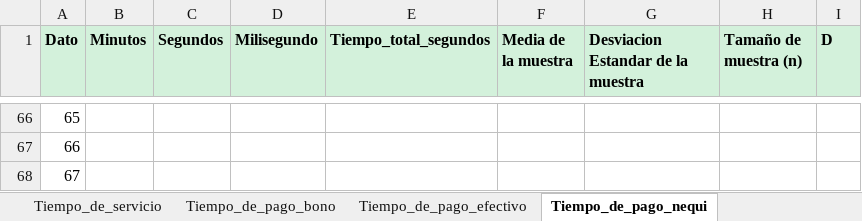
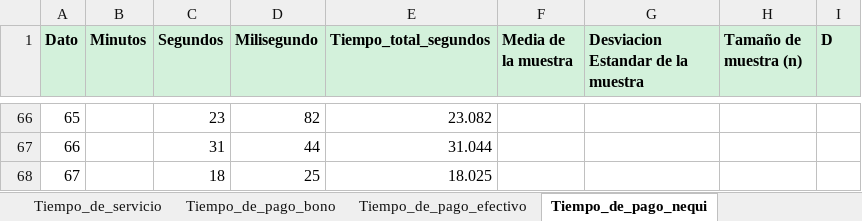
Before and after one commit to DavidCastro88/AnalisisEstadisticoAjusteDeDistribuciones, an Excel workbook: Datos.xlsx, sheet Tiempo_de_pago_nequi, drawn as a sheet; only a part is shown, gaps mark what is left out; values as stored, in another font and other column widths than the file's, no borders; the diff covers the shown part only; the diff names each change by its address in the sheet, - before the commit and + after, or states it on an @@ line.

```diff
--- a/Datos.xlsx (sheet Tiempo_de_pago_nequi)
+++ b/Datos.xlsx (sheet Tiempo_de_pago_nequi)
-C66 (Segundos): (empty)
+C66 (Segundos): 23
-D66 (Milisegundo): (empty)
+D66 (Milisegundo): 82
-E66 (Tiempo_total_segundos): (empty)
+E66 (Tiempo_total_segundos): 23.082
-C67 (Segundos): (empty)
+C67 (Segundos): 31
-D67 (Milisegundo): (empty)
+D67 (Milisegundo): 44
-E67 (Tiempo_total_segundos): (empty)
+E67 (Tiempo_total_segundos): 31.044
-C68 (Segundos): (empty)
+C68 (Segundos): 18
-D68 (Milisegundo): (empty)
+D68 (Milisegundo): 25
-E68 (Tiempo_total_segundos): (empty)
+E68 (Tiempo_total_segundos): 18.025
```
Also changed, not shown: 32 edited cells elsewhere in this sheet, sheet Tiempo_entre_llegadas, sheet Tiempo_de_pago_efectivo, sheet Tiempo_de_pago_bono, 2 other files.
